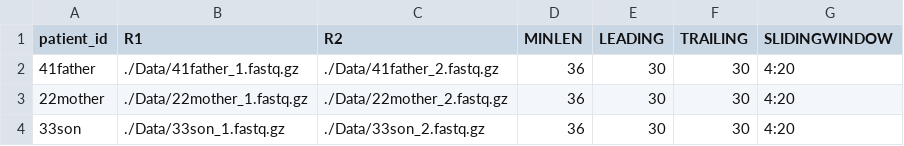
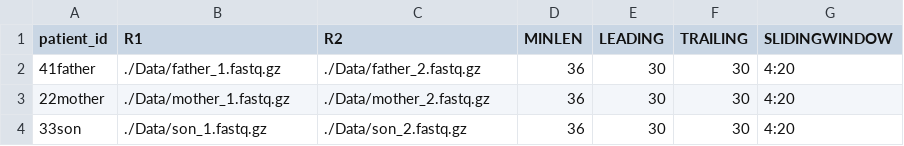
Before and after one commit to othmanResearch/DelMoro, a CSV file: CSVs/2_SamplesheetForTrimming.csv, drawn as a sheet.

```diff
--- a/CSVs/2_SamplesheetForTrimming.csv
+++ b/CSVs/2_SamplesheetForTrimming.csv
@@ -1,4 +1,4 @@
 patient_id,R1,R2,MINLEN,LEADING,TRAILING,SLIDINGWINDOW
-41father,./Data/41father_1.fastq.gz,./Data/41father_2.fastq.gz,36,30,30,4:20
-22mother,./Data/22mother_1.fastq.gz,./Data/22mother_2.fastq.gz,36,30,30,4:20
-33son,./Data/33son_1.fastq.gz,./Data/33son_2.fastq.gz,36,30,30,4:20
+41father,./Data/father_1.fastq.gz,./Data/father_2.fastq.gz,36,30,30,4:20
+22mother,./Data/mother_1.fastq.gz,./Data/mother_2.fastq.gz,36,30,30,4:20
+33son,./Data/son_1.fastq.gz,./Data/son_2.fastq.gz,36,30,30,4:20
```
Also changed, not shown: 1 other file.
